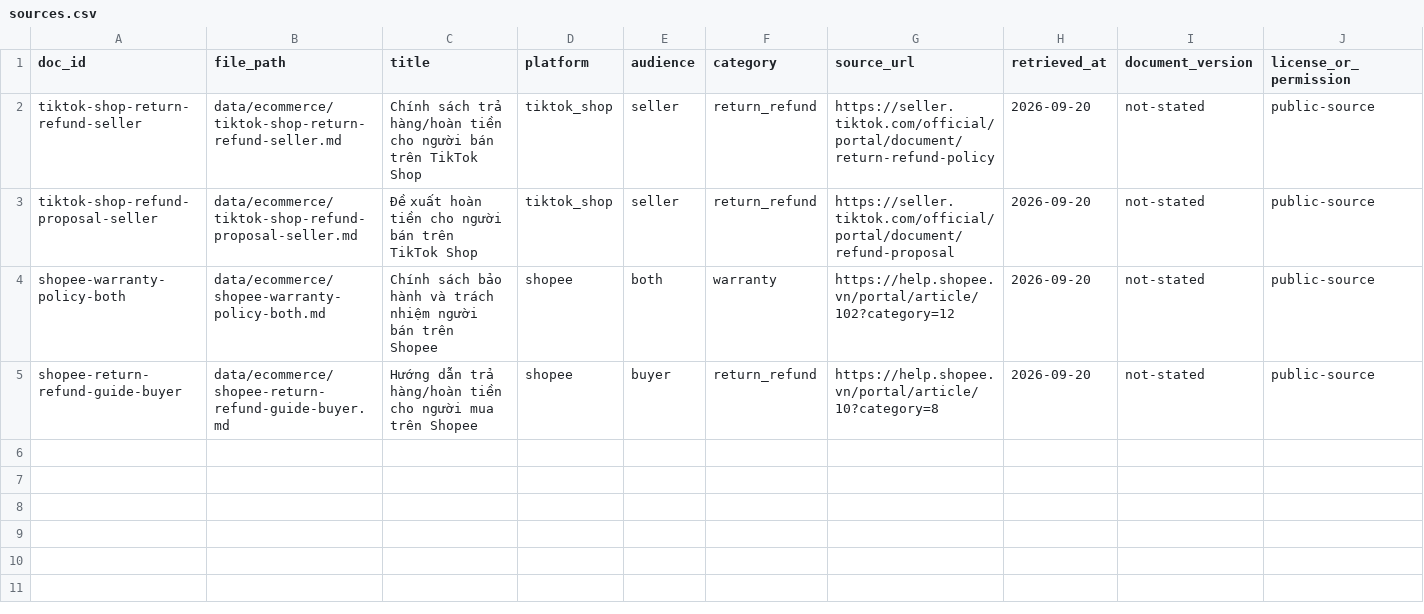
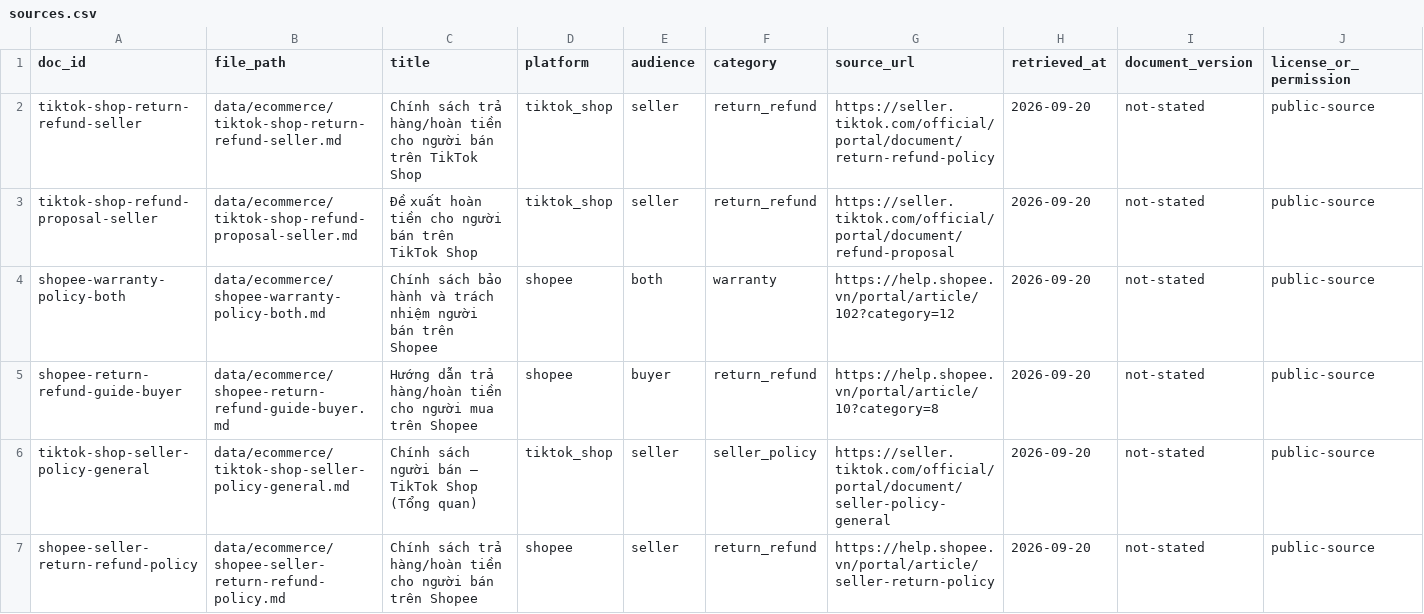
Before and after one commit to abbeyIsMe/K4-Day07-HoHoangPhuongAnh-2A202602460-Data-Foundations, a CSV file: data/ecommerce/sources.csv, drawn as a sheet.

Commit message:
Add 2 corpus docs, update sources.csv, and produce benchmark outputs (csv/md)

```diff
--- a/data/ecommerce/sources.csv
+++ b/data/ecommerce/sources.csv
@@ -5 +5,3 @@ shopee-warranty-policy-both,data/ecommerce/shopee-warranty-policy-both.md,Chính
 shopee-return-refund-guide-buyer,data/ecommerce/shopee-return-refund-guide-buyer.md,Hướng dẫn trả hàng/hoàn tiền cho người mua trên Shopee,shopee,buyer,return_refund,https://help.shopee.vn/portal/article/10?category=8,2026-09-20,not-stated,public-source
+tiktok-shop-seller-policy-general,data/ecommerce/tiktok-shop-seller-policy-general.md,Chính sách người bán — TikTok Shop (Tổng quan),tiktok_shop,seller,seller_policy,https://seller.tiktok.com/official/portal/document/seller-policy-general,2026-09-20,not-stated,public-source
+shopee-seller-return-refund-policy,data/ecommerce/shopee-seller-return-refund-policy.md,Chính sách trả hàng/hoàn tiền cho người bán trên Shopee,shopee,seller,return_refund,https://help.shopee.vn/portal/article/seller-return-policy,2026-09-20,not-stated,public-source
```
Also changed, not shown: 4 other files.
